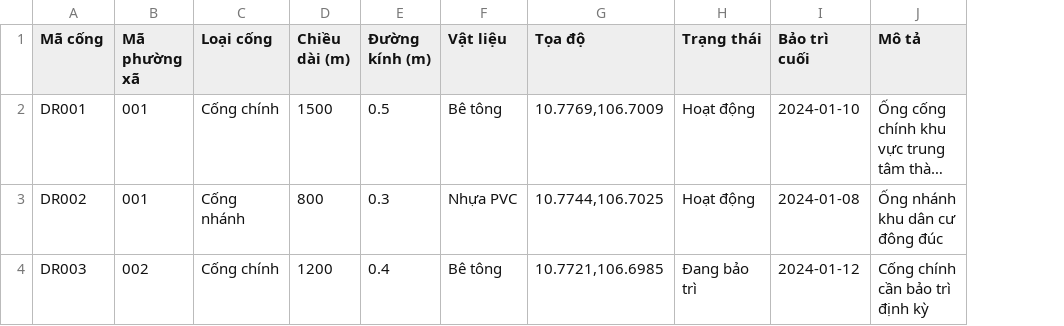
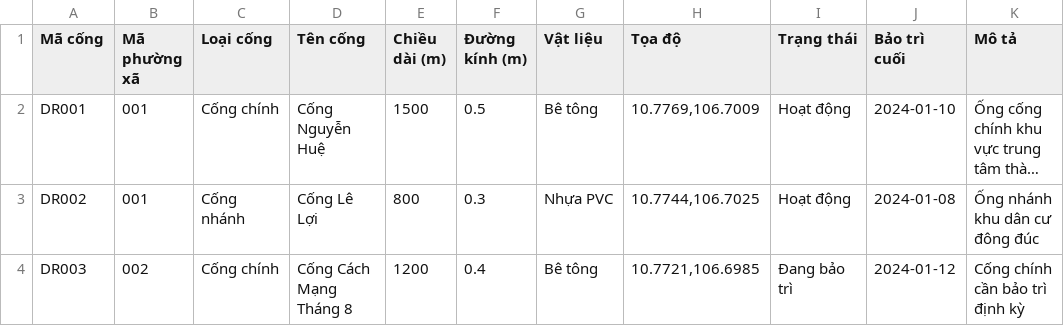
Before and after one commit to mynt201/UIT_Final, a CSV file: public/templates/drainage-data-template.csv, drawn as a sheet; long unchanged cells end in …; the diff names each change by its address in the sheet, - before the commit and + after, or states it on an @@ line.

```diff
--- a/public/templates/drainage-data-template.csv
+++ b/public/templates/drainage-data-template.csv
+column D (Tên cống), rows 2-4: Cống Nguyễn Huệ | Cống Lê Lợi | Cống Cách Mạng Tháng 8
```
Also changed, not shown: 10 other files.
